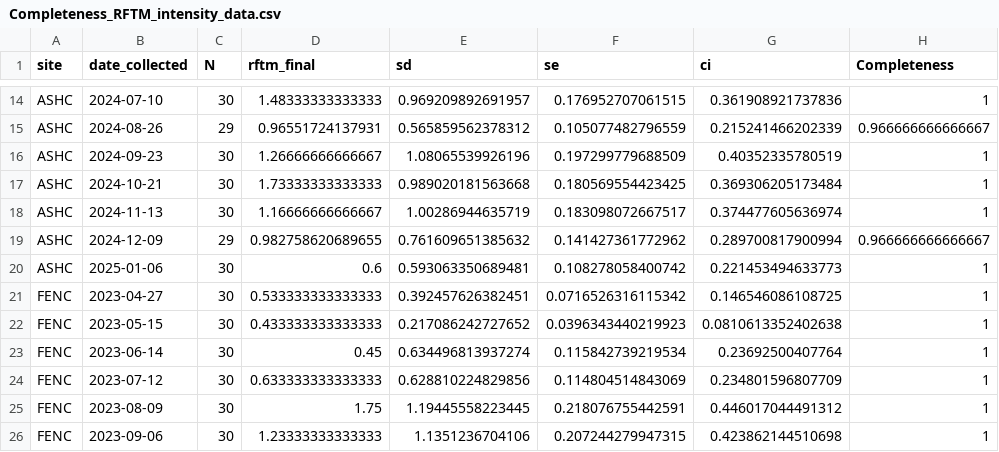
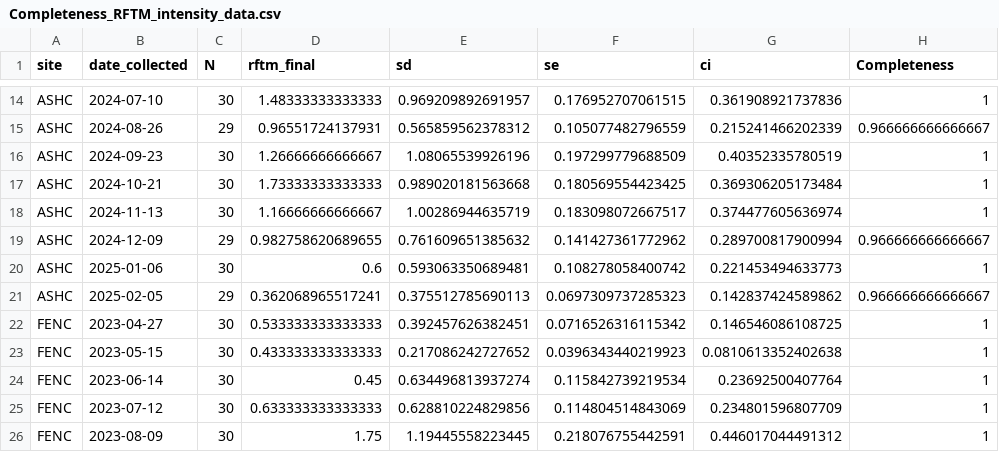
Before and after one commit to NEFSC/EAD-ASEB_EPA_LISS_Disease_Surveillance, a CSV file: Lab_Data_RFTM/output/Completeness_RFTM_intensity_data.csv, drawn as a sheet; only a part is shown, gaps mark what is left out; the shorter side is filled out with more unchanged rows.

```diff
--- a/Lab_Data_RFTM/output/Completeness_RFTM_intensity_data.csv
+++ b/Lab_Data_RFTM/output/Completeness_RFTM_intensity_data.csv
@@ -20,2 +20,3 @@
 "ASHC",2025-01-06,30,0.6,0.593063350689481,0.108278058400742,0.221453494633773,1
+"ASHC",2025-02-05,29,0.362068965517241,0.375512785690113,0.0697309737285323,0.142837424589862,0.966666666666667
 "FENC",2023-04-27,30,0.533333333333333,0.392457626382451,0.0716526316115342,0.146546086108725,1
```
Also changed, not shown: Master_files/RFTM_all_data.csv, 2 other files.
